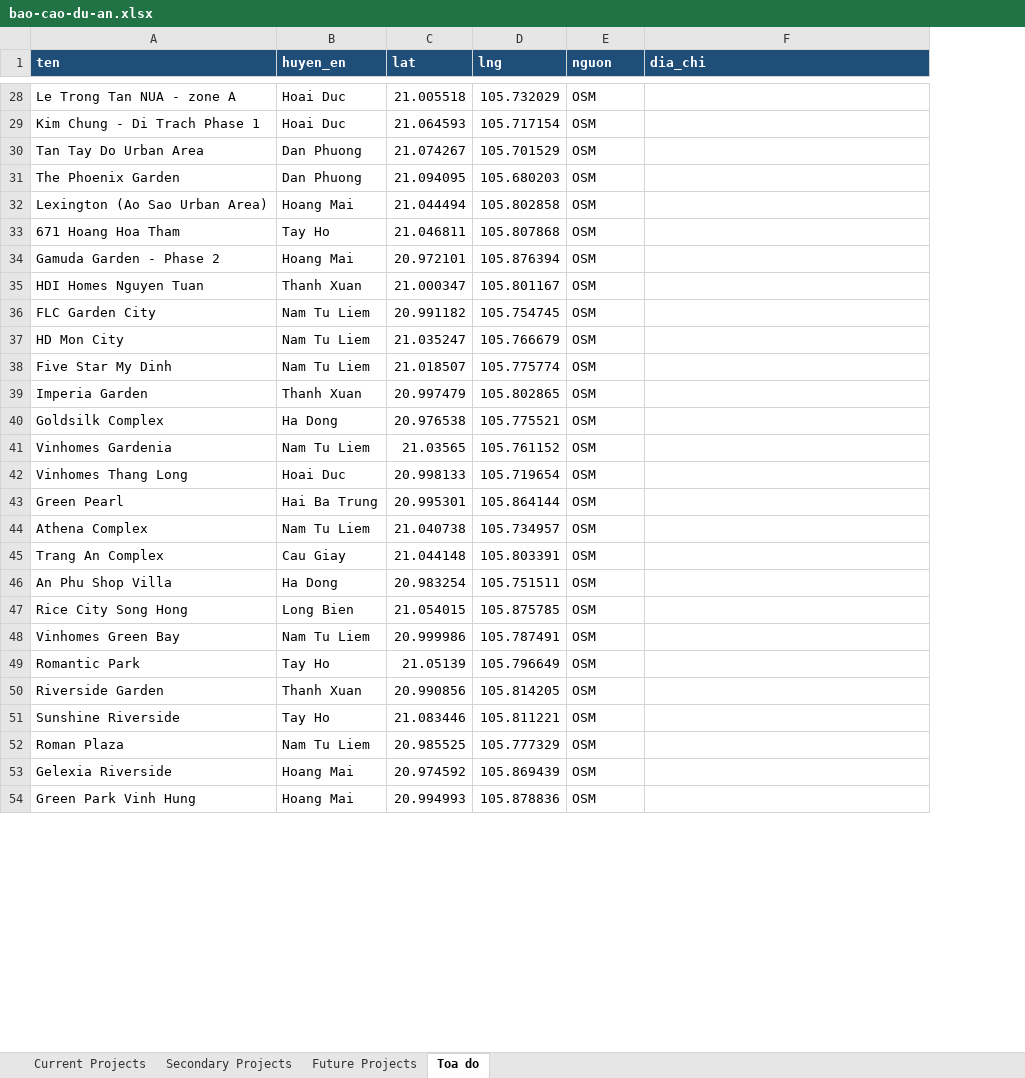
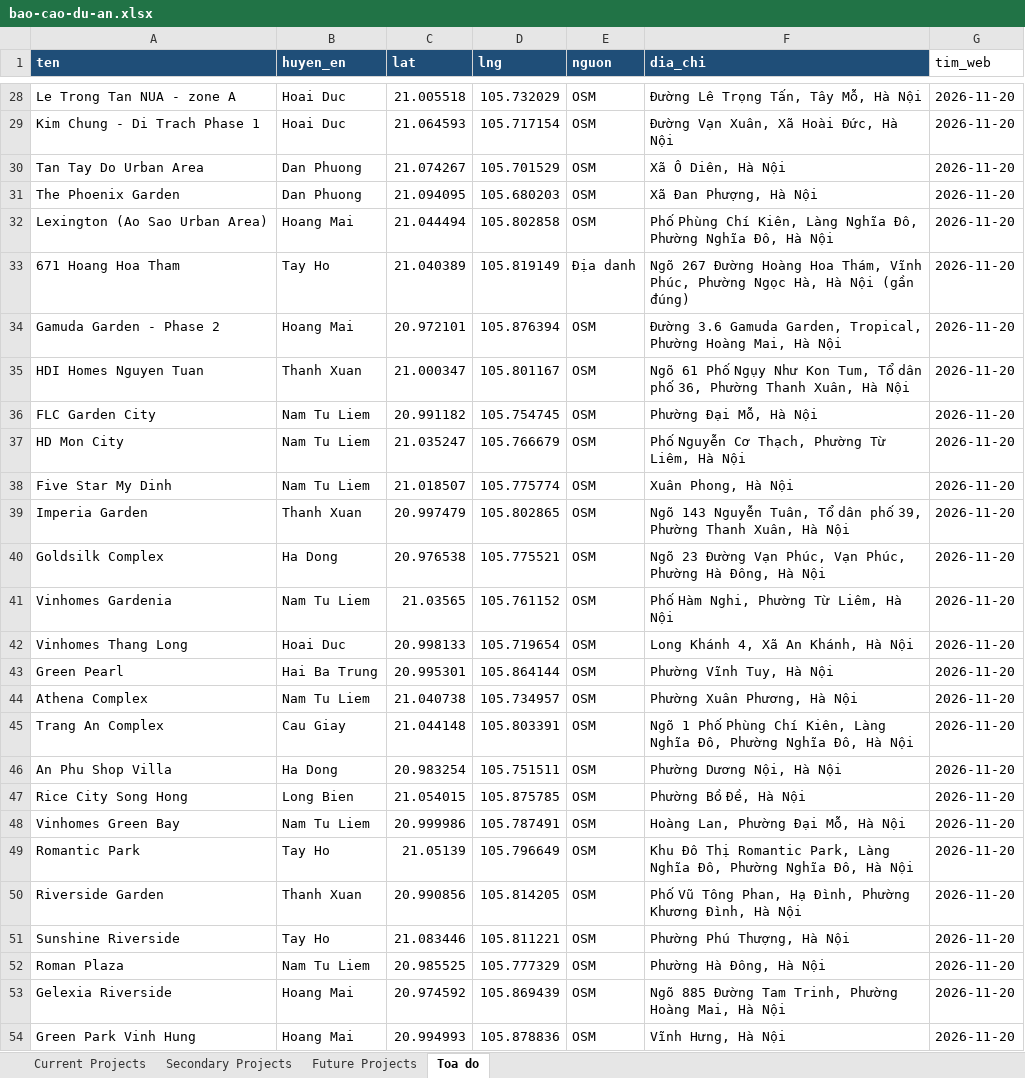
Before and after one commit to pnhimai98-creator/ban-do-dau-gia, an Excel workbook: data/bao-cao-du-an.xlsx, sheet Toa do, drawn as a sheet; only a part is shown, gaps mark what is left out; values as stored, in another font and other column widths than the file's, no borders; the diff covers the shown part only; the diff names each change by its address in the sheet, - before the commit and + after, or states it on an @@ line.

```diff
--- a/data/bao-cao-du-an.xlsx (sheet Toa do)
+++ b/data/bao-cao-du-an.xlsx (sheet Toa do)
+column G (tim_web), rows 28-54: all 2026-11-20
-F28 (dia_chi): (empty)
+F28 (dia_chi): Đường Lê Trọng Tấn, Tây Mỗ, Hà Nội
-F29 (dia_chi): (empty)
+F29 (dia_chi): Đường Vạn Xuân, Xã Hoài Đức, Hà Nội
-F30 (dia_chi): (empty)
+F30 (dia_chi): Xã Ô Diên, Hà Nội
-F31 (dia_chi): (empty)
+F31 (dia_chi): Xã Đan Phượng, Hà Nội
-F32 (dia_chi): (empty)
+F32 (dia_chi): Phố Phùng Chí Kiên, Làng Nghĩa Đô, Phường Nghĩa Đô, Hà Nội
-C33 (lat): 21.046811
+C33 (lat): 21.040389
-D33 (lng): 105.807868
+D33 (lng): 105.819149
-E33 (nguon): OSM
+E33 (nguon): Địa danh
-F33 (dia_chi): (empty)
+F33 (dia_chi): Ngõ 267 Đường Hoàng Hoa Thám, Vĩnh Phúc, Phường Ngọc Hà, Hà Nội (gần đúng)
-F34 (dia_chi): (empty)
+F34 (dia_chi): Đường 3.6 Gamuda Garden, Tropical, Phường Hoàng Mai, Hà Nội
-F35 (dia_chi): (empty)
+F35 (dia_chi): Ngõ 61 Phố Ngụy Như Kon Tum, Tổ dân phố 36, Phường Thanh Xuân, Hà Nội
-F36 (dia_chi): (empty)
+F36 (dia_chi): Phường Đại Mỗ, Hà Nội
-F37 (dia_chi): (empty)
+F37 (dia_chi): Phố Nguyễn Cơ Thạch, Phường Từ Liêm, Hà Nội
-F38 (dia_chi): (empty)
+F38 (dia_chi): Xuân Phong, Hà Nội
-F39 (dia_chi): (empty)
+F39 (dia_chi): Ngõ 143 Nguyễn Tuân, Tổ dân phố 39, Phường Thanh Xuân, Hà Nội
-F40 (dia_chi): (empty)
+F40 (dia_chi): Ngõ 23 Đường Vạn Phúc, Vạn Phúc, Phường Hà Đông, Hà Nội
-F41 (dia_chi): (empty)
+F41 (dia_chi): Phố Hàm Nghi, Phường Từ Liêm, Hà Nội
-F42 (dia_chi): (empty)
+F42 (dia_chi): Long Khánh 4, Xã An Khánh, Hà Nội
-F43 (dia_chi): (empty)
+F43 (dia_chi): Phường Vĩnh Tuy, Hà Nội
-F44 (dia_chi): (empty)
+F44 (dia_chi): Phường Xuân Phương, Hà Nội
-F45 (dia_chi): (empty)
+F45 (dia_chi): Ngõ 1 Phố Phùng Chí Kiên, Làng Nghĩa Đô, Phường Nghĩa Đô, Hà Nội
-F46 (dia_chi): (empty)
+F46 (dia_chi): Phường Dương Nội, Hà Nội
-F47 (dia_chi): (empty)
+F47 (dia_chi): Phường Bồ Đề, Hà Nội
-F48 (dia_chi): (empty)
+F48 (dia_chi): Hoàng Lan, Phường Đại Mỗ, Hà Nội
-F49 (dia_chi): (empty)
+F49 (dia_chi): Khu Đô Thị Romantic Park, Làng Nghĩa Đô, Phường Nghĩa Đô, Hà Nội
-F50 (dia_chi): (empty)
+F50 (dia_chi): Phố Vũ Tông Phan, Hạ Đình, Phường Khương Đình, Hà Nội
-F51 (dia_chi): (empty)
+F51 (dia_chi): Phường Phú Thượng, Hà Nội
-F52 (dia_chi): (empty)
+F52 (dia_chi): Phường Hà Đông, Hà Nội
-F53 (dia_chi): (empty)
+F53 (dia_chi): Ngõ 885 Đường Tam Trinh, Phường Hoàng Mai, Hà Nội
-F54 (dia_chi): (empty)
+F54 (dia_chi): Vĩnh Hưng, Hà Nội
```
Also changed, not shown: 194 edited cells elsewhere in this sheet, 1 other file.
